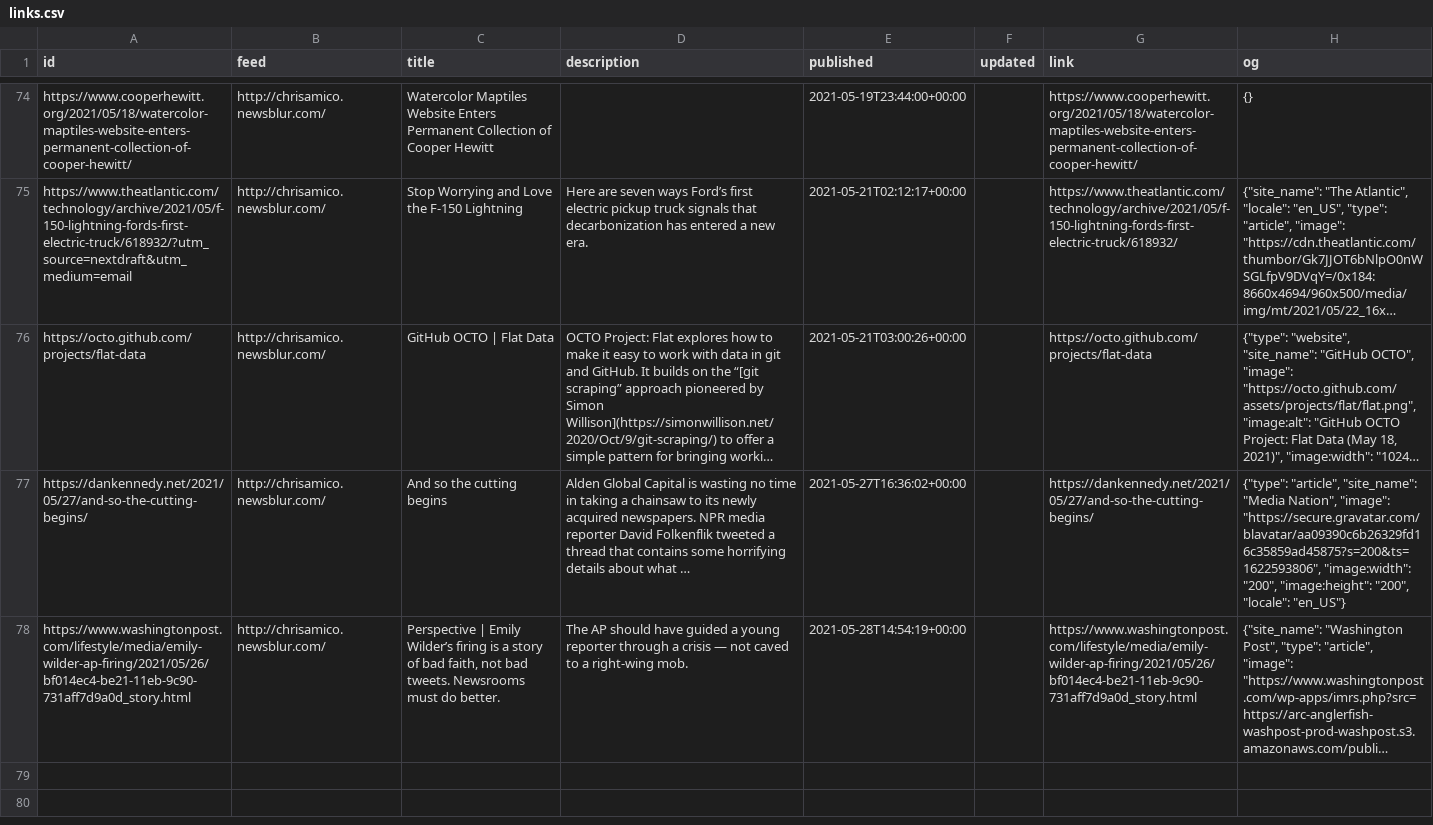
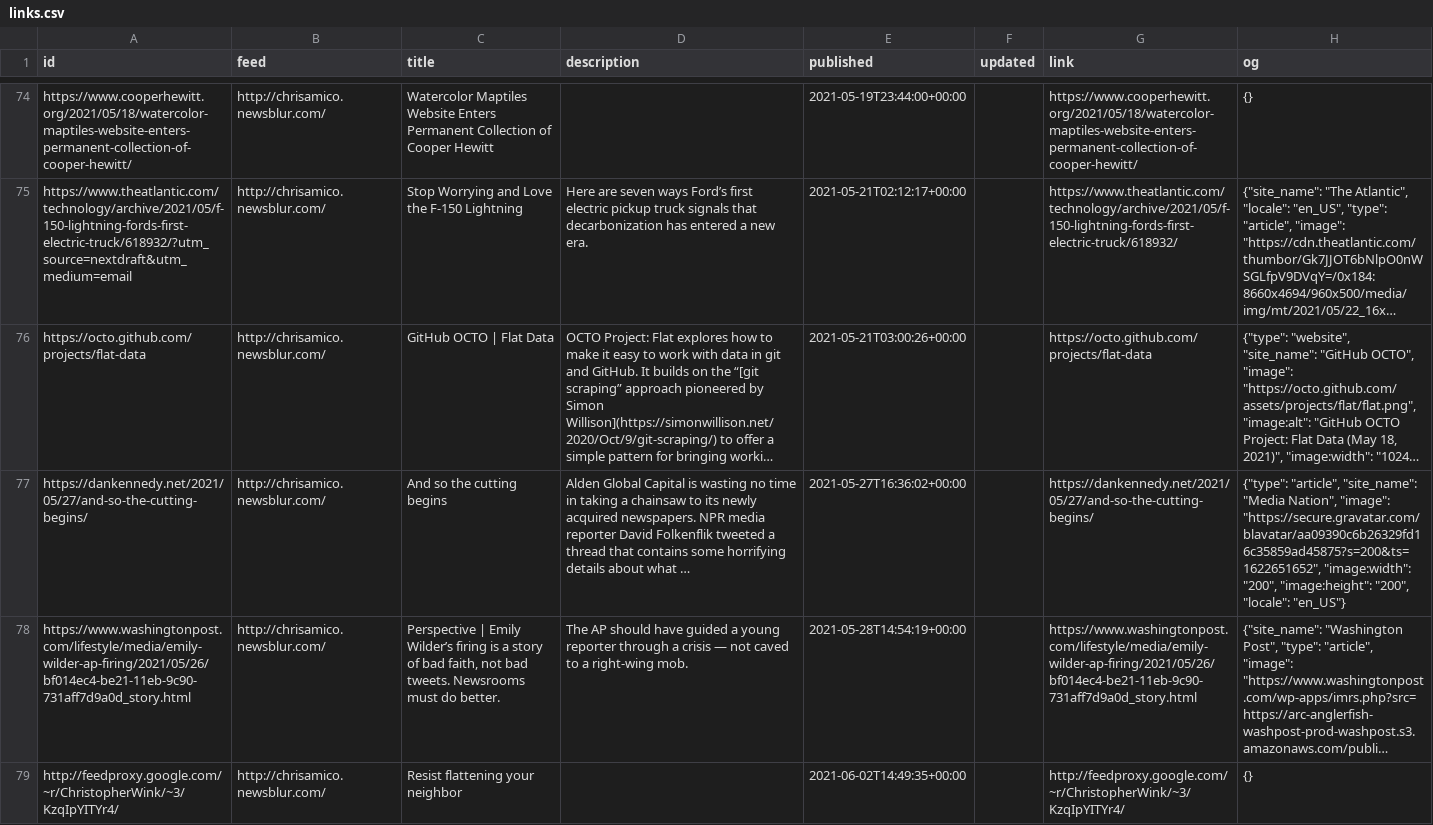
Before and after one commit to eyeseast/chrisamico.com, a CSV file: static/links.csv, drawn as a sheet; only a part is shown, gaps mark what is left out; long unchanged cells end in …; the diff names each change by its address in the sheet, - before the commit and + after, or states it on an @@ line.

```diff
--- a/static/links.csv
+++ b/static/links.csv
-H77 (og): …Nation", "image": "https://secure.gravatar.com/blavatar/aa09390c6b26329fd16c35859ad45875?s=200&ts=1622593806", "image:width": "200",…
+H77 (og): …Nation", "image": "https://secure.gravatar.com/blavatar/aa09390c6b26329fd16c35859ad45875?s=200&ts=1622651652", "image:width": "200",…
+row 79: http://feedproxy.google.com/~r/ChristopherWink/~3/KzqIpYITYr4/ | http://chrisamico.newsblur.com/ | Resist flattening your neighbor |  | 2021-06-02T14:49:35+00:00 |  | http://feedproxy.google.com/~r/ChristopherWink/~3/KzqIpYITYr4/ | {}
```
Also changed, not shown: 3 other files.
